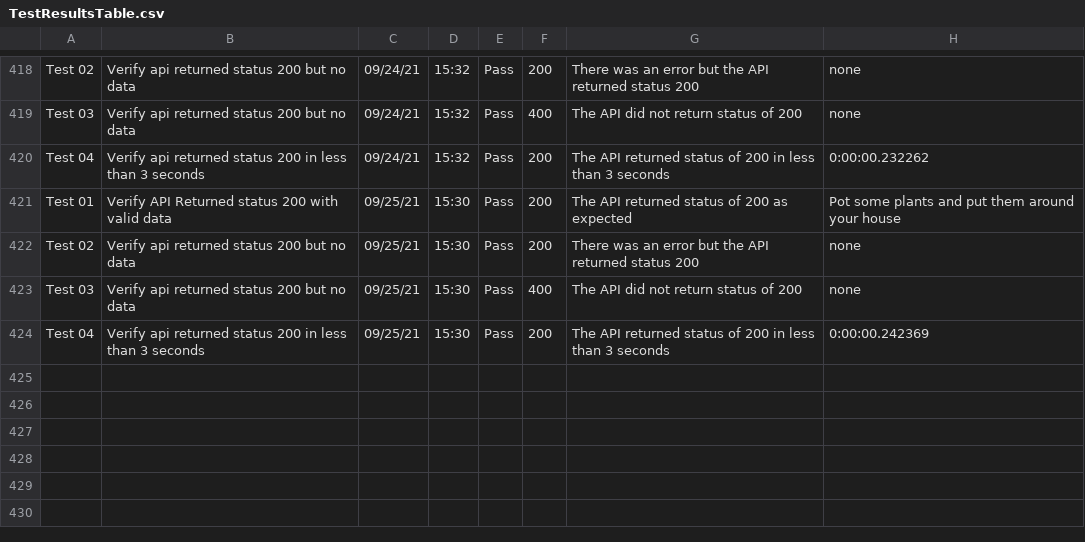
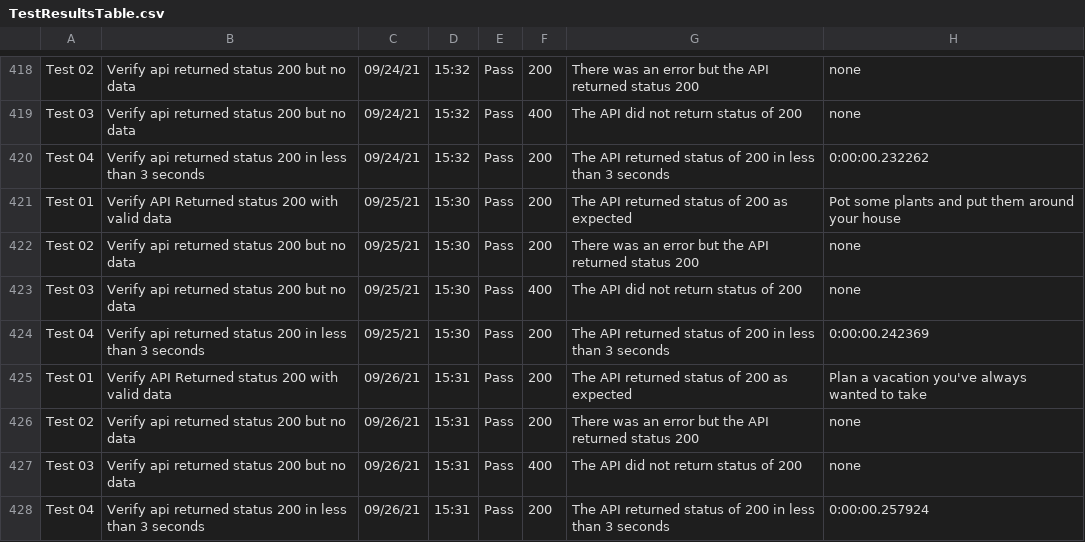
Before and after one commit to libcarter/libcarter.github.io, a CSV file: TestResultsTable.csv, drawn as a sheet; only a part is shown, gaps mark what is left out.

```diff
--- a/TestResultsTable.csv
+++ b/TestResultsTable.csv
@@ -424 +424,5 @@ Test 03,Verify api returned status 200 but no data,09/25/21,15:30,Pass,400,The A
 Test 04,Verify api returned status 200 in less than 3 seconds,09/25/21,15:30,Pass,200,The API returned status of 200 in less than 3 seconds,0:00:00.242369
+Test 01,Verify API Returned status 200 with valid data,09/26/21,15:31,Pass,200,The API returned status of 200 as expected,Plan a vacation you've always wanted to take
+Test 02,Verify api returned status 200 but no data,09/26/21,15:31,Pass,200,There was an error but the API returned status 200,none
+Test 03,Verify api returned status 200 but no data,09/26/21,15:31,Pass,400,The API did not return status of 200,none
+Test 04,Verify api returned status 200 in less than 3 seconds,09/26/21,15:31,Pass,200,The API returned status of 200 in less than 3 seconds,0:00:00.257924
```
Also changed, not shown: 1 other file.
